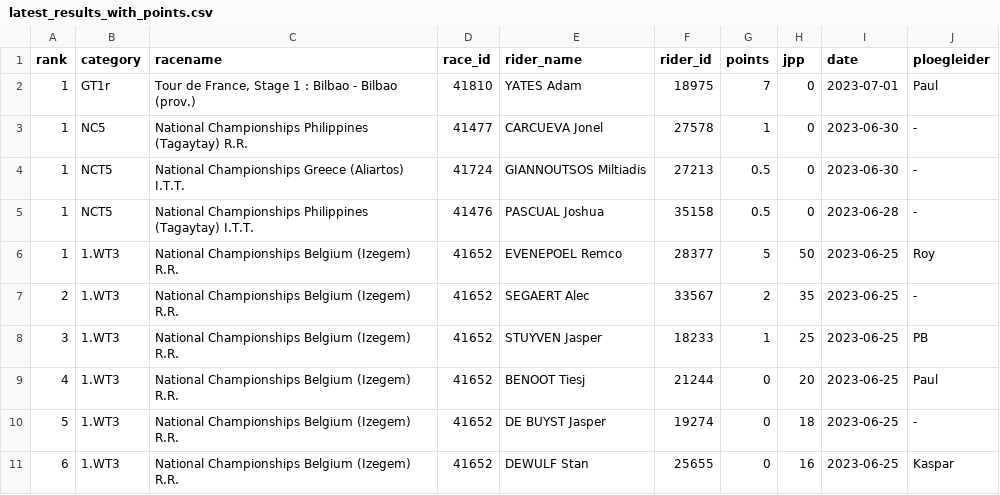
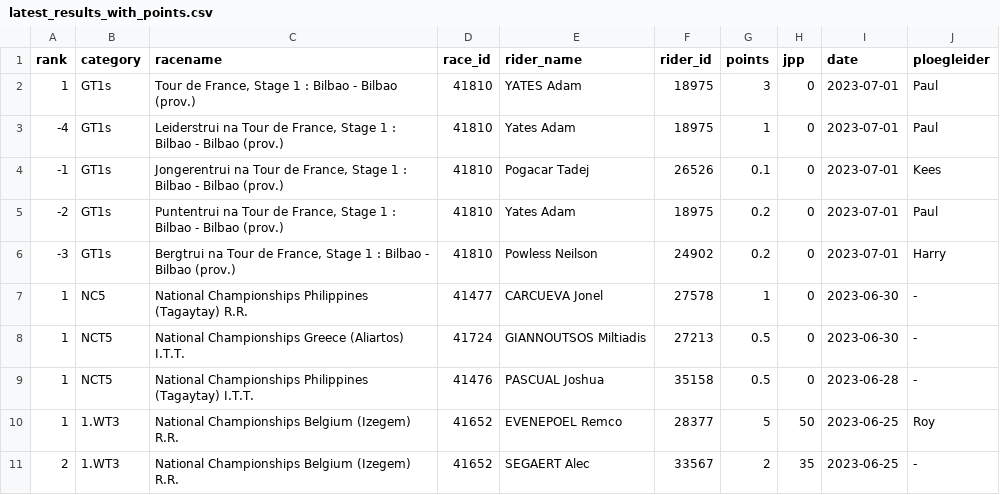
Before and after one commit to wijnandb/wielerspel2023, a CSV file: _data/latest_results_with_points.csv, drawn as a sheet; only a part is shown; the shorter side is filled out with more unchanged rows.

Commit message:
Points processed at 2023-07-01T20:14:03

```diff
--- a/_data/latest_results_with_points.csv
+++ b/_data/latest_results_with_points.csv
@@ -1,3 +1,7 @@
 rank,category,racename,race_id,rider_name,rider_id,points,jpp,date,ploegleider
-1,GT1r,"Tour de France, Stage 1 : Bilbao - Bilbao (prov.)",41810,YATES Adam,18975,7,0,2023-07-01,Paul
+1,GT1s,"Tour de France, Stage 1 : Bilbao - Bilbao (prov.)",41810,YATES Adam,18975,3,0,2023-07-01,Paul
+-4,GT1s,"Leiderstrui na Tour de France, Stage 1 : Bilbao - Bilbao (prov.)",41810,Yates Adam,18975,1,0,2023-07-01,Paul
+-1,GT1s,"Jongerentrui na Tour de France, Stage 1 : Bilbao - Bilbao (prov.)",41810,Pogacar Tadej,26526,0.1,0,2023-07-01,Kees
+-2,GT1s,"Puntentrui na Tour de France, Stage 1 : Bilbao - Bilbao (prov.)",41810,Yates Adam,18975,0.2,0,2023-07-01,Paul
+-3,GT1s,"Bergtrui na Tour de France, Stage 1 : Bilbao - Bilbao (prov.)",41810,Powless Neilson,24902,0.2,0,2023-07-01,Harry
 1,NC5,National Championships Philippines (Tagaytay) R.R.,41477,CARCUEVA Jonel,27578,1,0,2023-06-30,-
```
Also changed, not shown: _data/ploegleiders/harry.csv, _data/ploegleiders/kees.csv, 4 other files.
